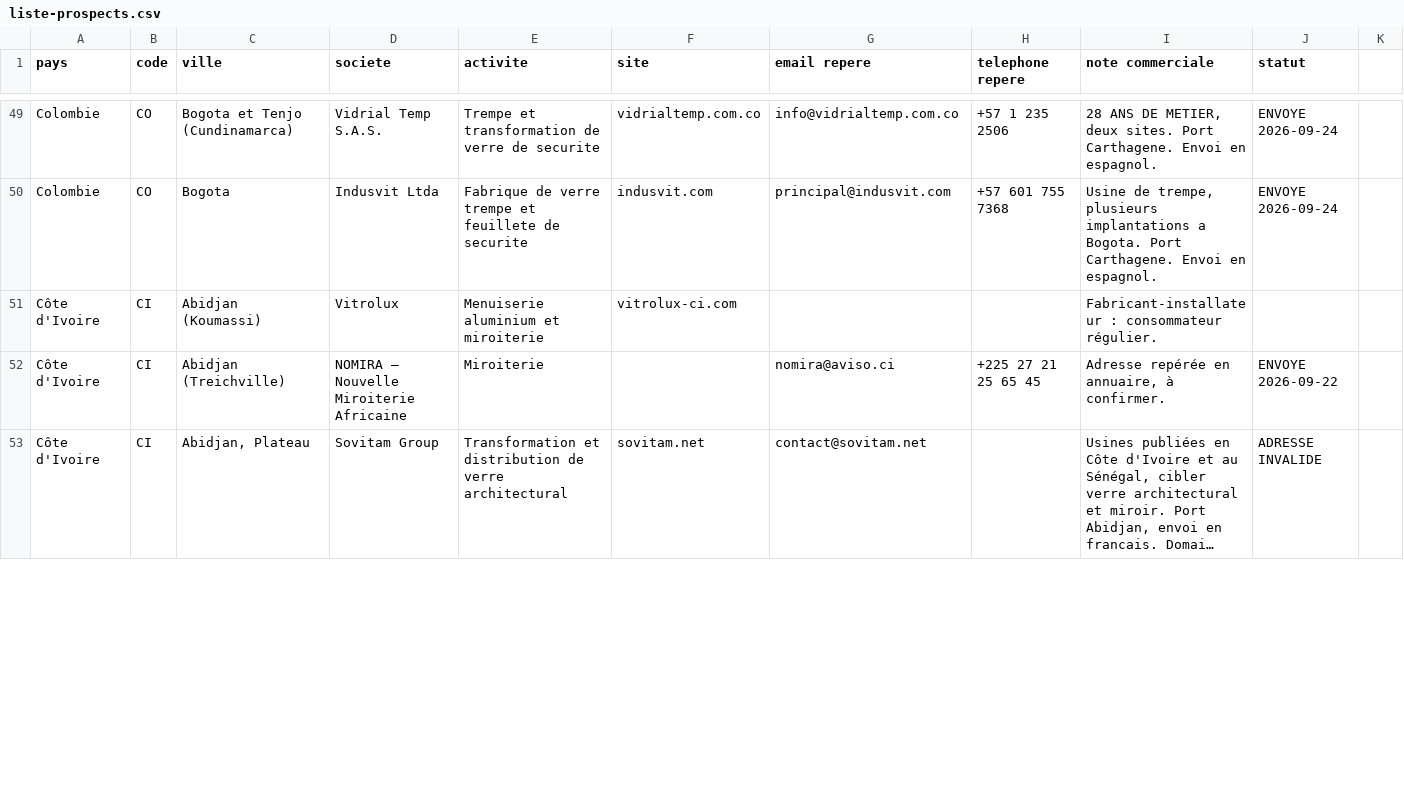
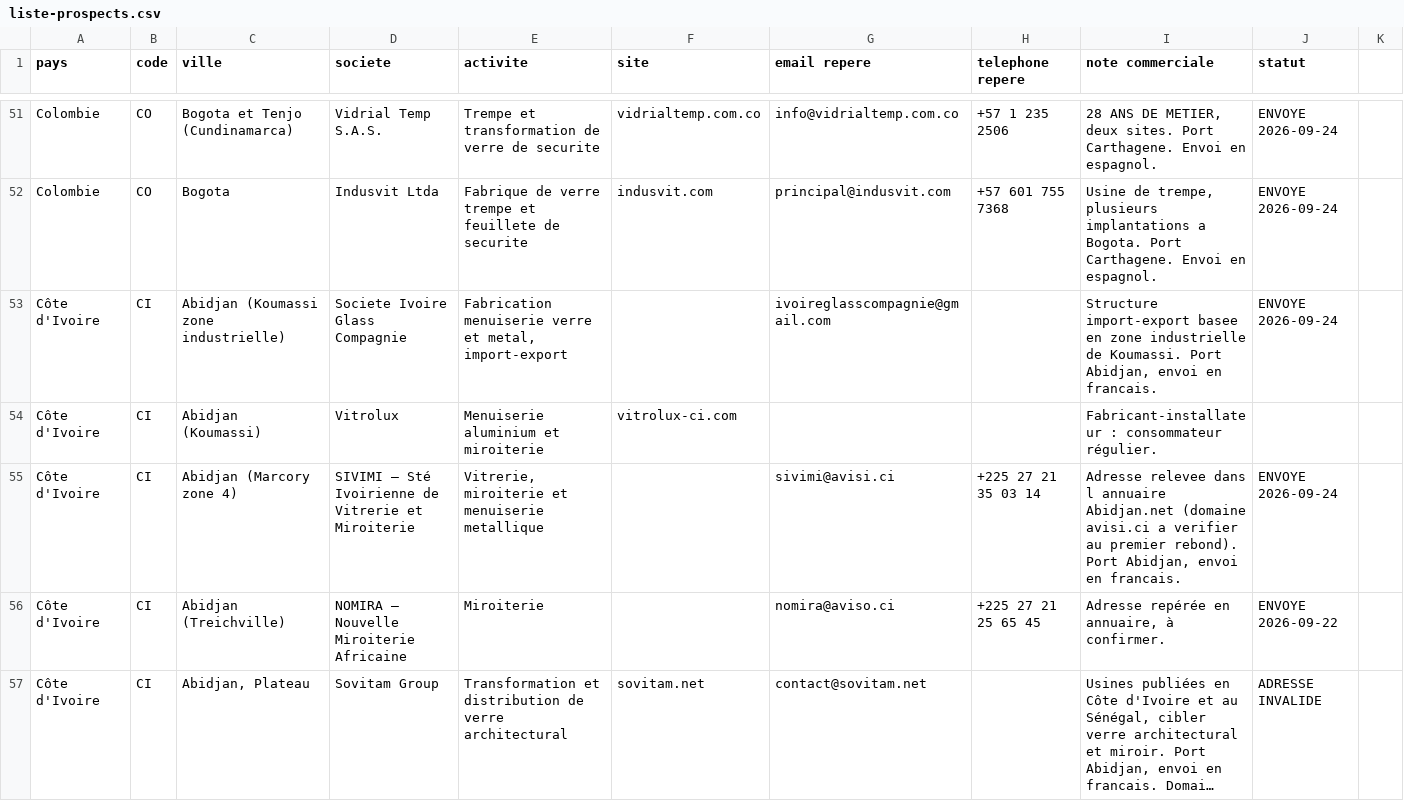
Before and after one commit to dgjmfrbv4k-lab/NOXEM-GROUP, a CSV file: campagne-conteneur-20-open-top/prospection/liste-prospects.csv, drawn as a sheet; only a part is shown, gaps mark what is left out; long unchanged cells end in …; the diff covers the shown part only; the diff names each change by its address in the sheet, - before the commit and + after, or states it on an @@ line.

```diff
--- a/campagne-conteneur-20-open-top/prospection/liste-prospects.csv
+++ b/campagne-conteneur-20-open-top/prospection/liste-prospects.csv
+row 53: Côte d'Ivoire | CI | Abidjan (Koumassi zone industrielle) | Societe Ivoire Glass Compagnie | Fabrication menuiserie verre et metal, import-export |  | ivoireglasscompagnie@gmail.com |  | Structure import-export basee en zone industrielle de Koumassi. Port Abidjan, envoi en francais. | ENVOYE 2026-09-24
+row 55: Côte d'Ivoire | CI | Abidjan (Marcory zone 4) | SIVIMI — Sté Ivoirienne de Vitrerie et Miroiterie | Vitrerie, miroiterie et menuiserie metallique |  | sivimi@avisi.ci | +225 27 21 35 03 14 | Adresse relevee dans l annuaire Abidjan.net (domaine avisi.ci a verifier au premier rebond). Port Abidjan, envoi en francais. | ENVOYE 2026-09-24
```
Also changed, not shown: 2 added rows and 1 removed row elsewhere in this file, 1 other file.
